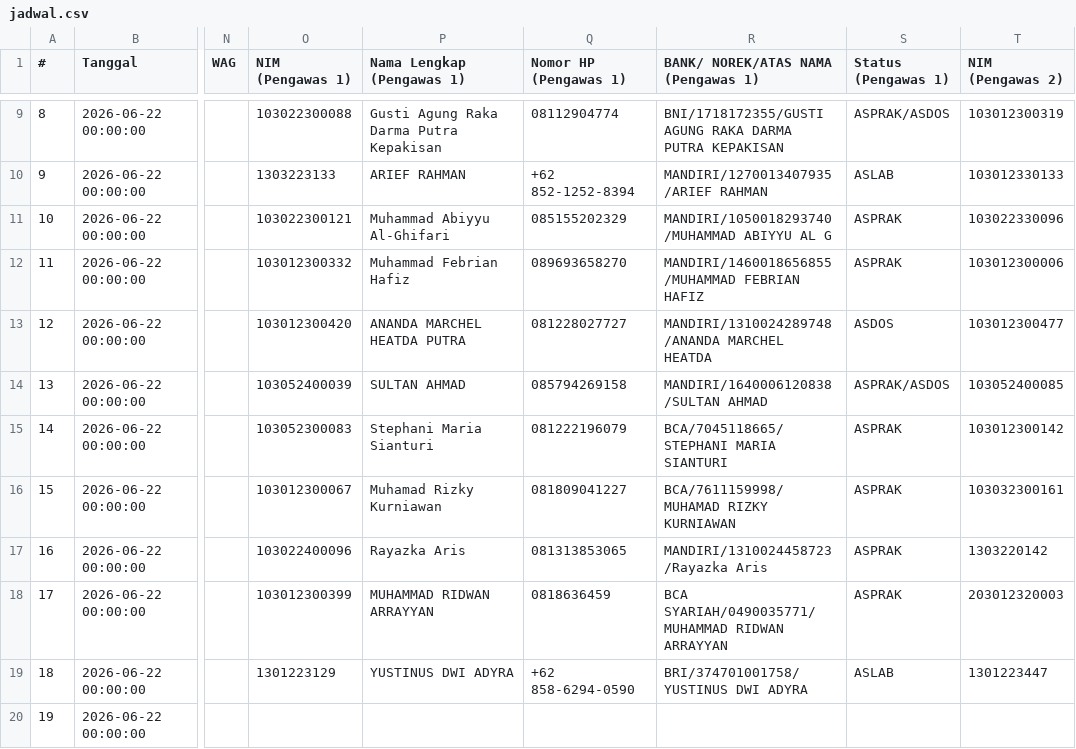
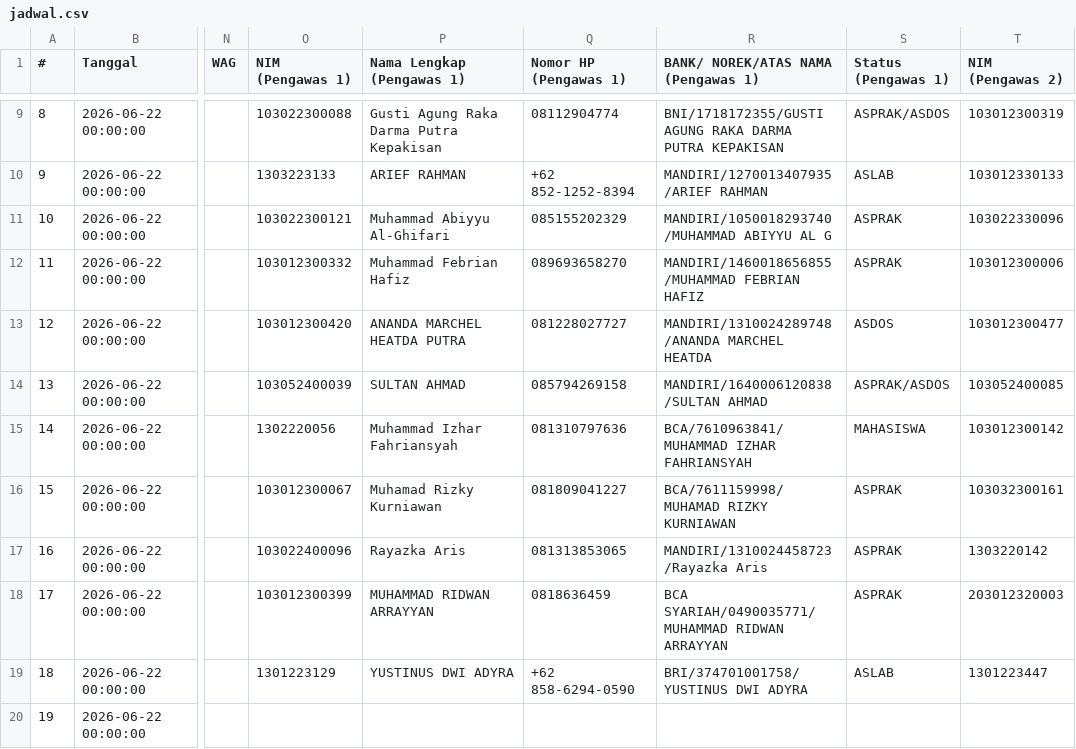
Before and after one commit to Fall-Llihc/Visualisasi-Jadwal-Pengawas, a CSV file: data/jadwal.csv, drawn as a sheet; only a part is shown, gaps mark what is left out; the diff names each change by its address in the sheet, - before the commit and + after, or states it on an @@ line.

```diff
--- a/data/jadwal.csv
+++ b/data/jadwal.csv
-O15 (NIM (Pengawas 1)): 103052300083
+O15 (NIM (Pengawas 1)): 1302220056
-P15 (Nama Lengkap (Pengawas 1)): Stephani Maria Sianturi
+P15 (Nama Lengkap (Pengawas 1)): Muhammad Izhar Fahriansyah
-Q15 (Nomor HP (Pengawas 1)): 081222196079
+Q15 (Nomor HP (Pengawas 1)): 081310797636
-R15: BCA/7045118665/STEPHANI MARIA SIANTURI
+R15: BCA/7610963841/MUHAMMAD IZHAR FAHRIANSYAH
-S15 (Status (Pengawas 1)): ASPRAK
+S15 (Status (Pengawas 1)): MAHASISWA
```
Also changed, not shown: 1 other file.
